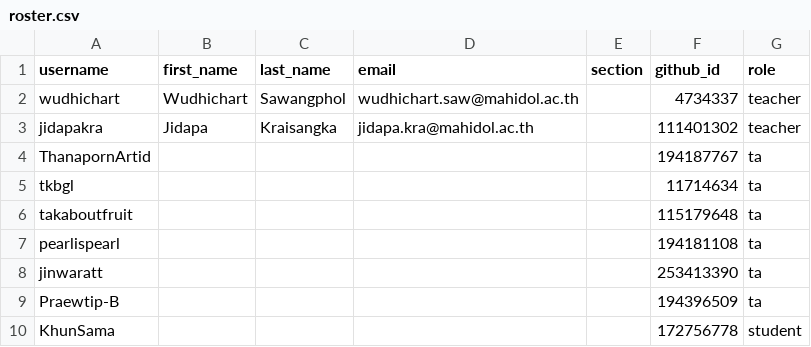
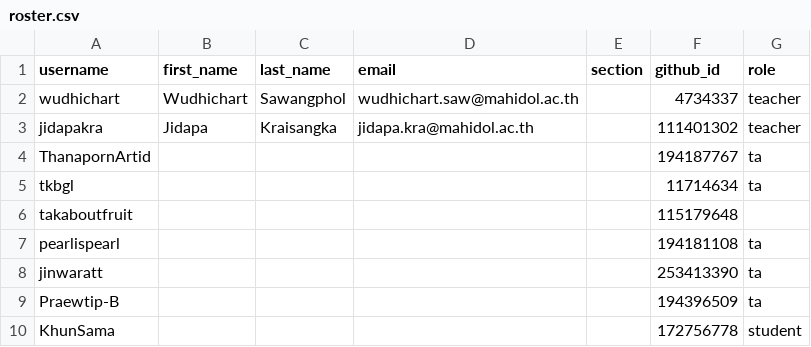
Before and after one commit to MUICT-Class/classroom50, a CSV file: 691-itds242/roster.csv, drawn as a sheet; only a part is shown.

Commit message:
[Classroom 50] Sync 0 members into roster: 691-itds242

```diff
--- a/691-itds242/roster.csv
+++ b/691-itds242/roster.csv
@@ -5,3 +5,3 @@ ThanapornArtid,,,,,194187767,ta
 tkbgl,,,,,11714634,ta
-takaboutfruit,,,,,115179648,ta
+takaboutfruit,,,,,115179648,
 pearlispearl,,,,,194181108,ta
```
